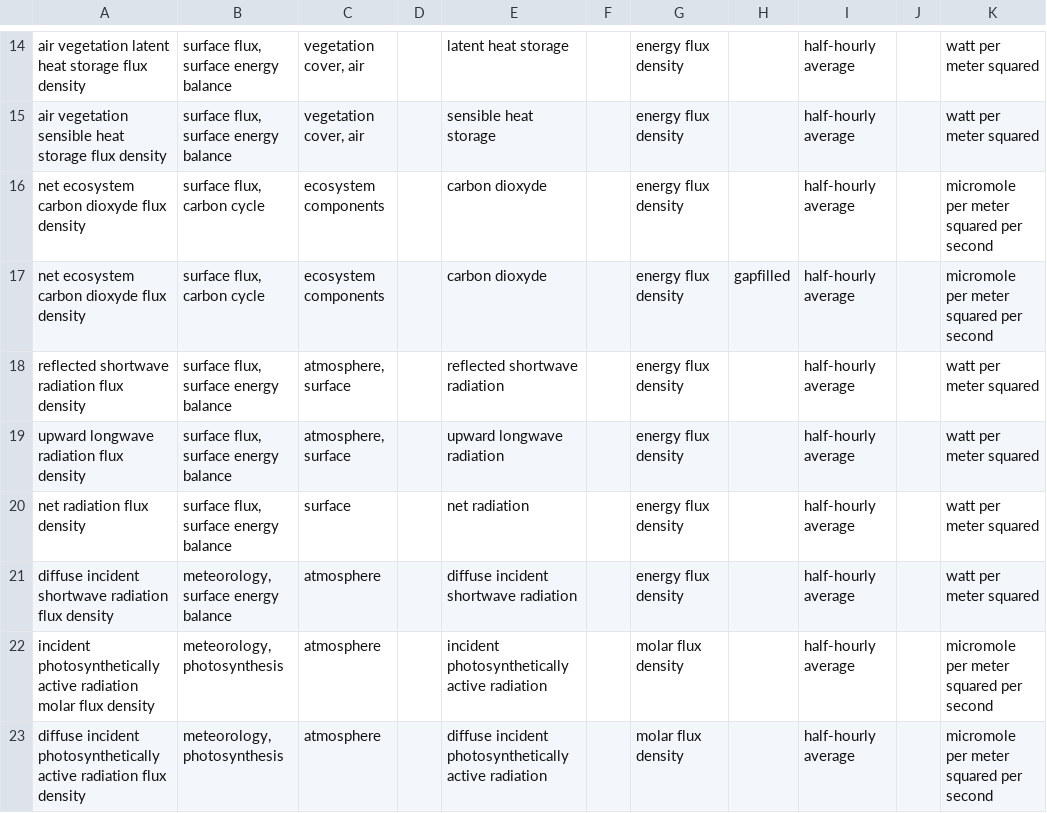
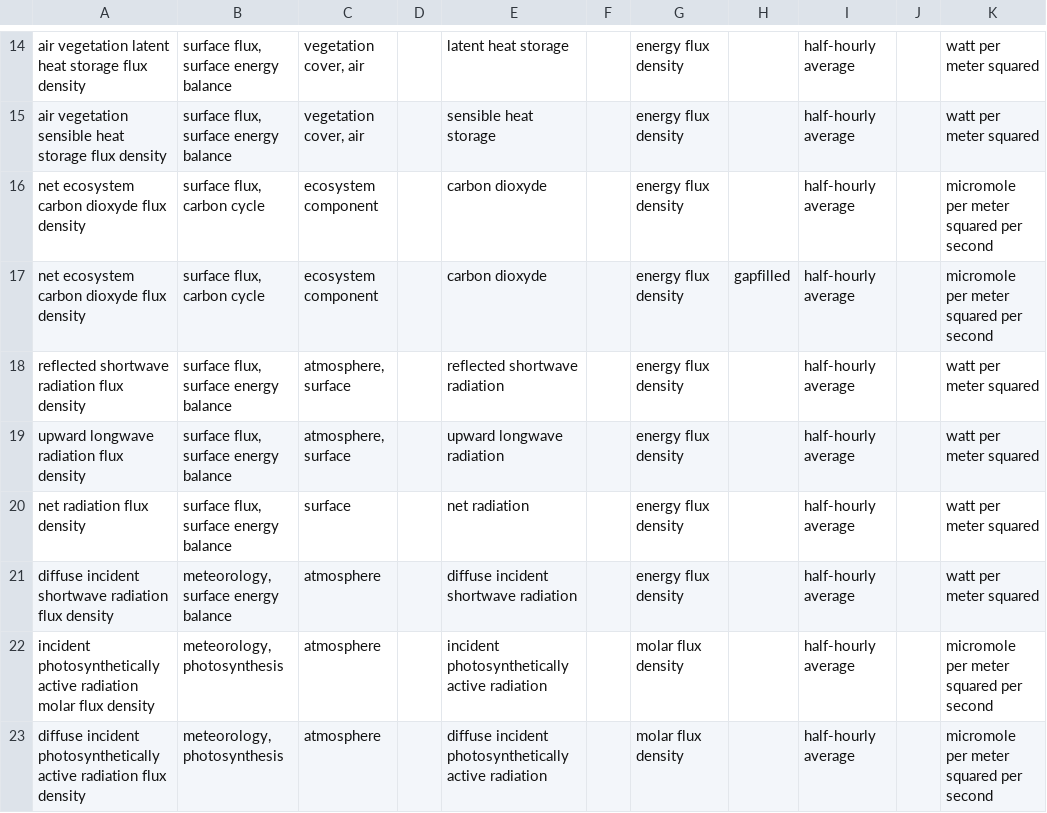
Before and after one commit to rac021/semantic-soere-data, a CSV file: SI/FORET/csv/semantic_si.csv, drawn as a sheet; only a part is shown, gaps mark what is left out; the diff names each change by its address in the sheet, - before the commit and + after, or states it on an @@ line.

Commit message:
update CSV

```diff
--- a/SI/FORET/csv/semantic_si.csv
+++ b/SI/FORET/csv/semantic_si.csv
-C16:C17: ecosystem components
+C16:C17: ecosystem component
```
